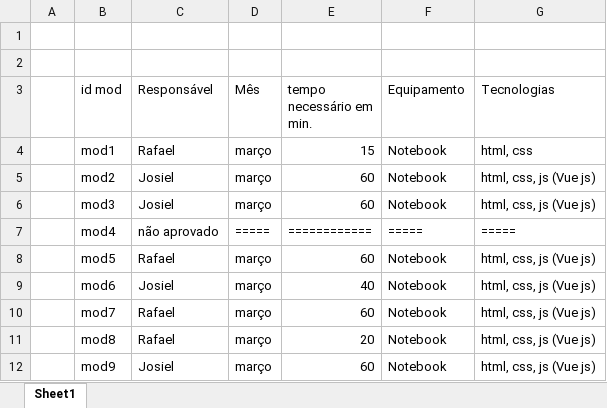
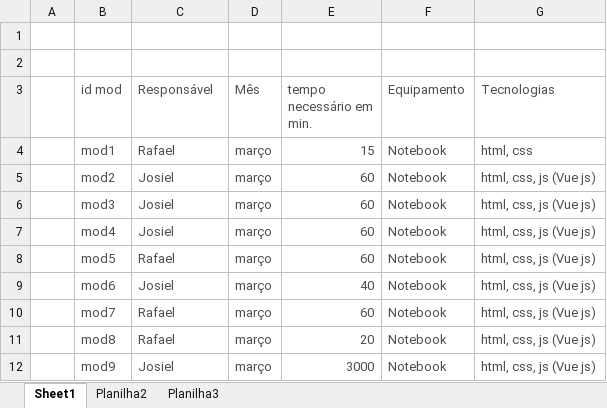
Before and after one commit to manutencao-software-utfpr/manutencao-software, an Excel workbook: cronograma.xlsx, sheet Sheet1, drawn as a sheet; values as stored, in another font and other column widths than the file's, no borders; the diff names each change by its address in the sheet, - before the commit and + after, or states it on an @@ line.

```diff
--- a/cronograma.xlsx (sheet Sheet1)
+++ b/cronograma.xlsx (sheet Sheet1)
+sheet tab: Planilha2
+sheet tab: Planilha3
-B3:G12 text colour: black
+B3:G12 text colour: #4D4D4D
-C7 (Responsável): não aprovado
+C7 (Responsável): Josiel
-D7 (Mês): =====
+D7 (Mês): março
-E7 (tempo necessário em min.): ============
+E7 (tempo necessário em min.): 60
-F7 (Equipamento): =====
+F7 (Equipamento): Notebook
-G7 (Tecnologias): =====
+G7 (Tecnologias): html, css, js (Vue js)
-E12 (tempo necessário em min.): 60
+E12 (tempo necessário em min.): 3000
```
Also changed, not shown: histórico_modificacoes.xlsx, 22 other files.
